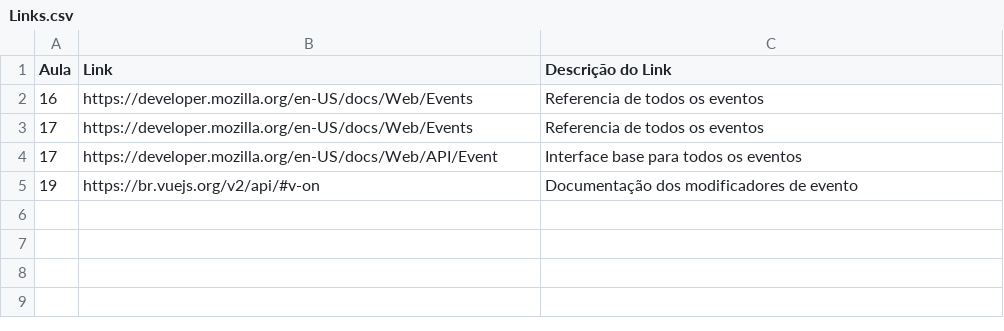
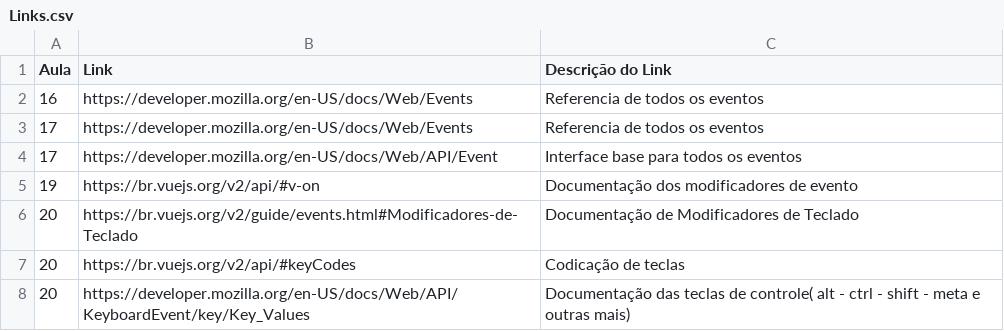
Before and after one commit to gitdojesse/udemy-vue, a CSV file: Links.csv, drawn as a sheet.

Commit message:
20. Trabalhando com eventos do teclado e modificadores de tecla

```diff
--- a/Links.csv
+++ b/Links.csv
@@ -5 +5,4 @@ Aula;Link;Descrição do Link
 19;https://br.vuejs.org/v2/api/#v-on;Documentação dos modificadores de evento
+20;https://br.vuejs.org/v2/guide/events.html#Modificadores-de-Teclado;Documentação de Modificadores de Teclado
+20;https://br.vuejs.org/v2/api/#keyCodes;Codicação de teclas
+20;https://developer.mozilla.org/en-US/docs/Web/API/KeyboardEvent/key/Key_Values;Documentação das teclas de controle( alt - ctrl - shift - meta e outras mais)
```
Also changed, not shown: Planilha de andamento do curso.csv, 1 other file.
